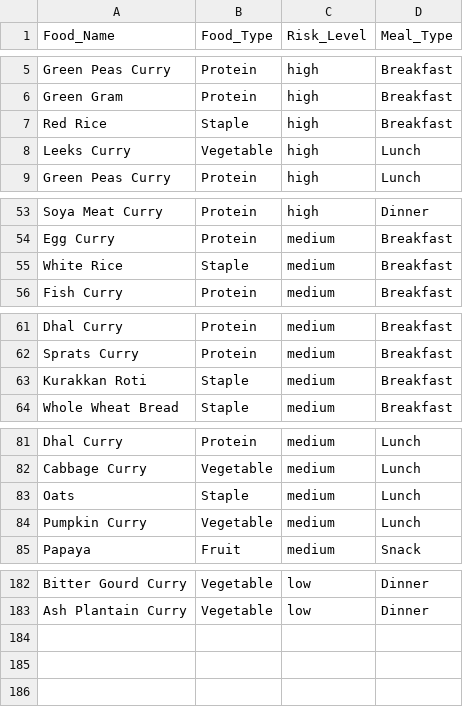
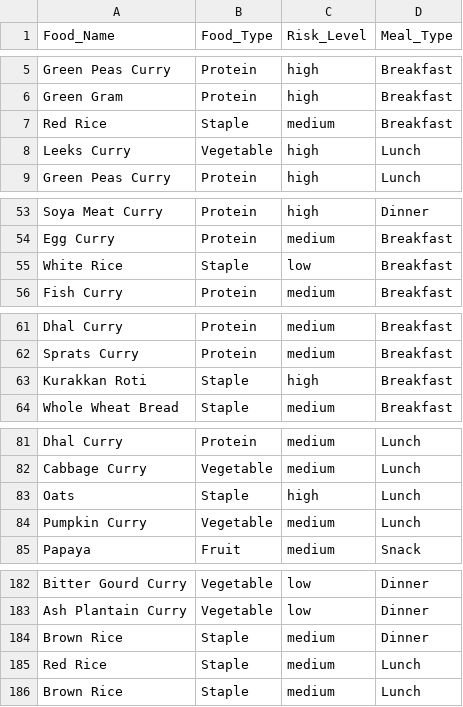
Before and after one commit to MalinduDilshan11/diapredict, a CSV file: assets/balanced_meal2.csv, drawn as a sheet; only a part is shown, gaps mark what is left out; the diff covers the shown part only.

Commit message:
update balanced_meal dataset

```diff
--- a/assets/balanced_meal2.csv
+++ b/assets/balanced_meal2.csv
@@ -6,3 +6,3 @@ Green Peas Curry,Protein,high,Breakfast
 Green Gram,Protein,high,Breakfast
-Red Rice,Staple,high,Breakfast
+Red Rice,Staple,medium,Breakfast
 Leeks Curry,Vegetable,high,Lunch
@@ -54,3 +54,3 @@ Soya Meat Curry,Protein,high,Dinner
 Egg Curry,Protein,medium,Breakfast
-White Rice,Staple,medium,Breakfast
+White Rice,Staple,low,Breakfast
 Fish Curry,Protein,medium,Breakfast
@@ -62,3 +62,3 @@ Dhal Curry,Protein,medium,Breakfast
 Sprats Curry,Protein,medium,Breakfast
-Kurakkan Roti,Staple,medium,Breakfast
+Kurakkan Roti,Staple,high,Breakfast
 Whole Wheat Bread,Staple,medium,Breakfast
@@ -82,3 +82,3 @@ Dhal Curry,Protein,medium,Lunch
 Cabbage Curry,Vegetable,medium,Lunch
-Oats,Staple,medium,Lunch
+Oats,Staple,high,Lunch
 Pumpkin Curry,Vegetable,medium,Lunch
@@ -183 +183,4 @@ Bitter Gourd Curry,Vegetable,low,Dinner
 Ash Plantain Curry,Vegetable,low,Dinner
+Brown Rice,Staple,medium,Dinner
+Red Rice,Staple,medium,Lunch
+Brown Rice,Staple,medium,Lunch
```
Also changed, not shown: 2 edited cells elsewhere in this file.
